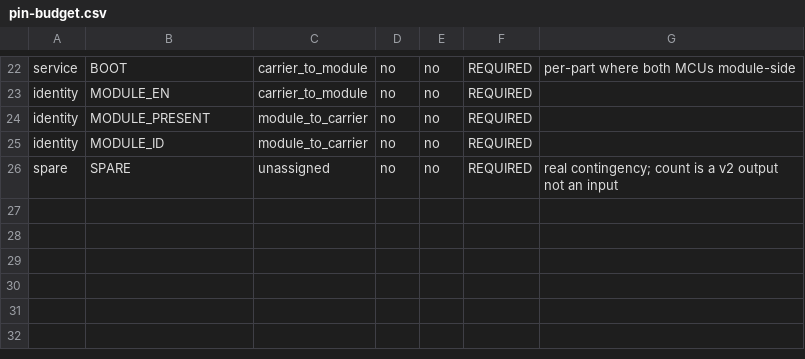
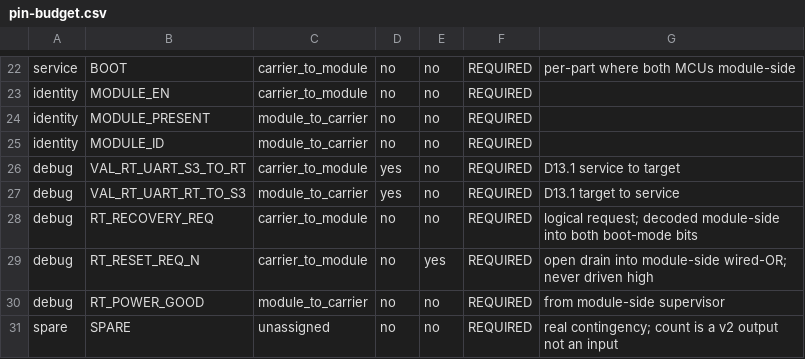
Before and after one commit to synqing/K1-Core-Val-R0, a CSV file: contracts/sscm1-v2/pin-budget.csv, drawn as a sheet; only a part is shown, gaps mark what is left out.

Commit message:
D13.1: Debug and Recovery Fabric requirements; scoped S3 and Wi-Fi exceptions; SSCM-1 debug crossings

```diff
--- a/contracts/sscm1-v2/pin-budget.csv
+++ b/contracts/sscm1-v2/pin-budget.csv
@@ -25,2 +25,7 @@ identity,MODULE_PRESENT,module_to_carrier,no,no,REQUIRED,
 identity,MODULE_ID,module_to_carrier,no,no,REQUIRED,
+debug,VAL_RT_UART_S3_TO_RT,carrier_to_module,yes,no,REQUIRED,D13.1 service to target
+debug,VAL_RT_UART_RT_TO_S3,module_to_carrier,yes,no,REQUIRED,D13.1 target to service
+debug,RT_RECOVERY_REQ,carrier_to_module,no,no,REQUIRED,logical request; decoded module-side into both boot-mode bits
+debug,RT_RESET_REQ_N,carrier_to_module,no,yes,REQUIRED,open drain into module-side wired-OR; never driven high
+debug,RT_POWER_GOOD,module_to_carrier,no,no,REQUIRED,from module-side supervisor
 spare,SPARE,unassigned,no,no,REQUIRED,real contingency; count is a v2 output not an input
```
Also changed, not shown: authority/03-OWNERSHIP-MATRIX.csv, 10 other files.
